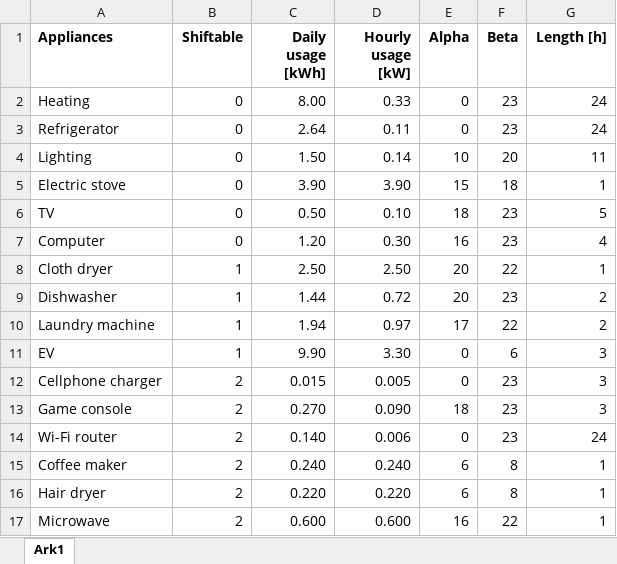
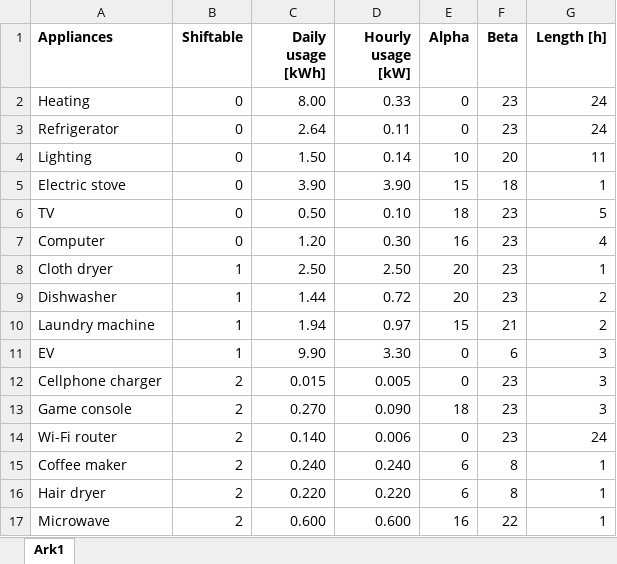
Before and after one commit to kristinaothelia/IN5410, an Excel workbook: Assignment_1/energy_use.xlsx, sheet Ark1, drawn as a sheet; values as stored, in another font and other column widths than the file's, no borders; the diff names each change by its address in the sheet, - before the commit and + after, or states it on an @@ line.

```diff
--- a/Assignment_1/energy_use.xlsx (sheet Ark1)
+++ b/Assignment_1/energy_use.xlsx (sheet Ark1)
-F8 (Beta): 22
+F8 (Beta): 23
-E10 (Alpha): 17
+E10 (Alpha): 15
-F10 (Beta): 22
+F10 (Beta): 21
```
Also changed, not shown: Assignment_1/result_table.xlsx, 15 other files.
